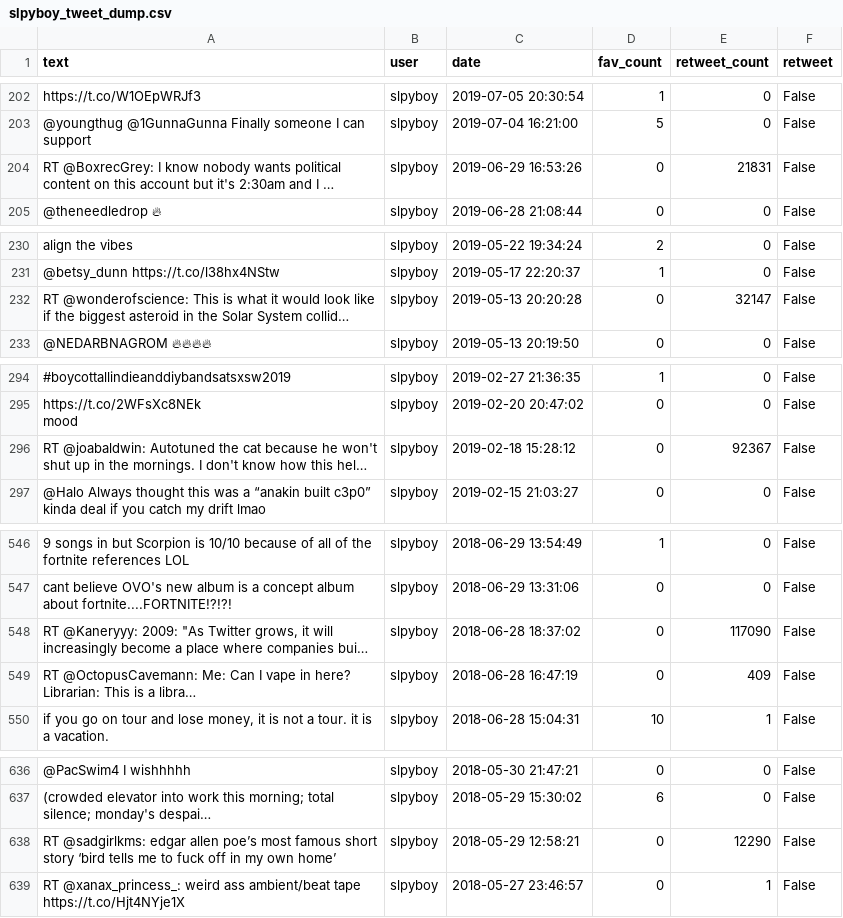
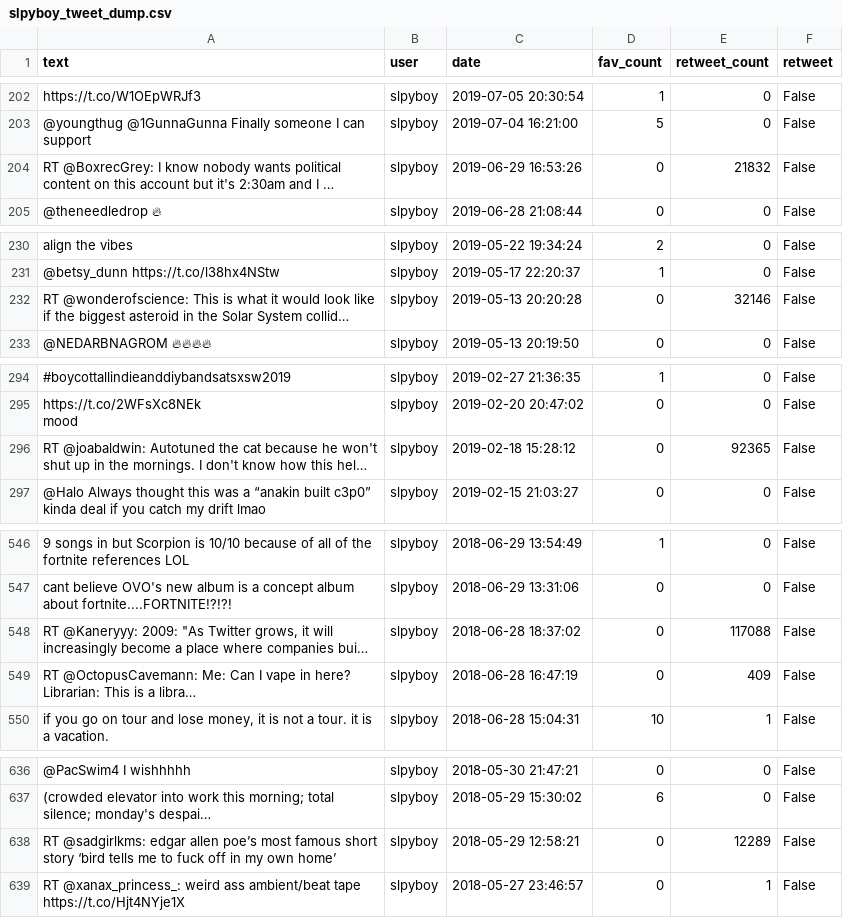
Before and after one commit to stevenhurwitt/twitter.ai, a CSV file: data/slpyboy_tweet_dump.csv, drawn as a sheet; only a part is shown, gaps mark what is left out; long unchanged cells end in …; the diff covers the shown part only; the diff names each change by its address in the sheet, - before the commit and + after, or states it on an @@ line.

```diff
--- a/data/slpyboy_tweet_dump.csv
+++ b/data/slpyboy_tweet_dump.csv
-E204 (retweet_count): 21831
+E204 (retweet_count): 21832
-E232 (retweet_count): 32147
+E232 (retweet_count): 32146
-E296 (retweet_count): 92367
+E296 (retweet_count): 92365
-E548 (retweet_count): 117090
+E548 (retweet_count): 117088
-E638 (retweet_count): 12290
+E638 (retweet_count): 12289
```
Also changed, not shown: 11 edited cells elsewhere in this file, data/AristocratAlex_tweet_dump.csv, data/cd3lisi_tweet_dump.csv, 26 other files.
